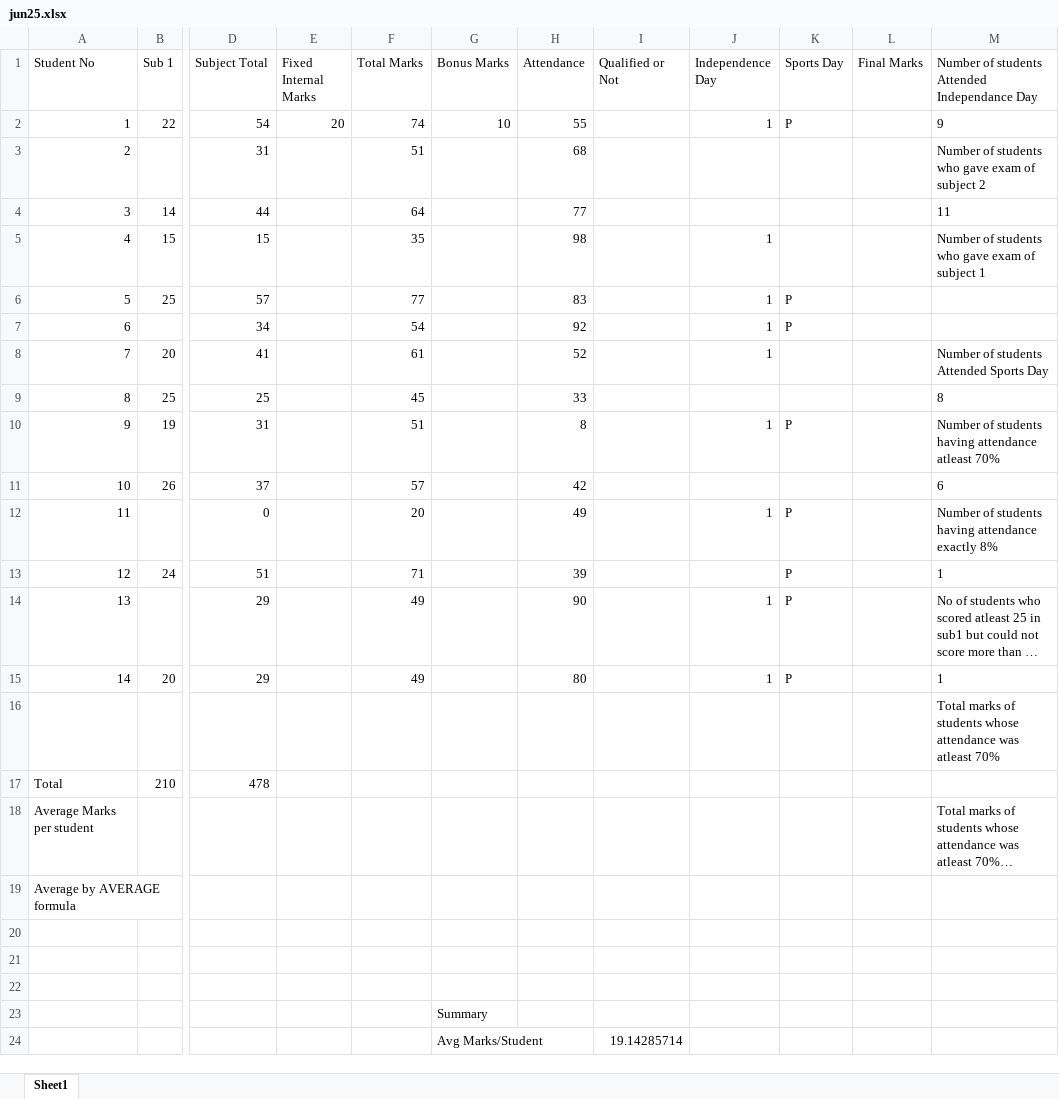
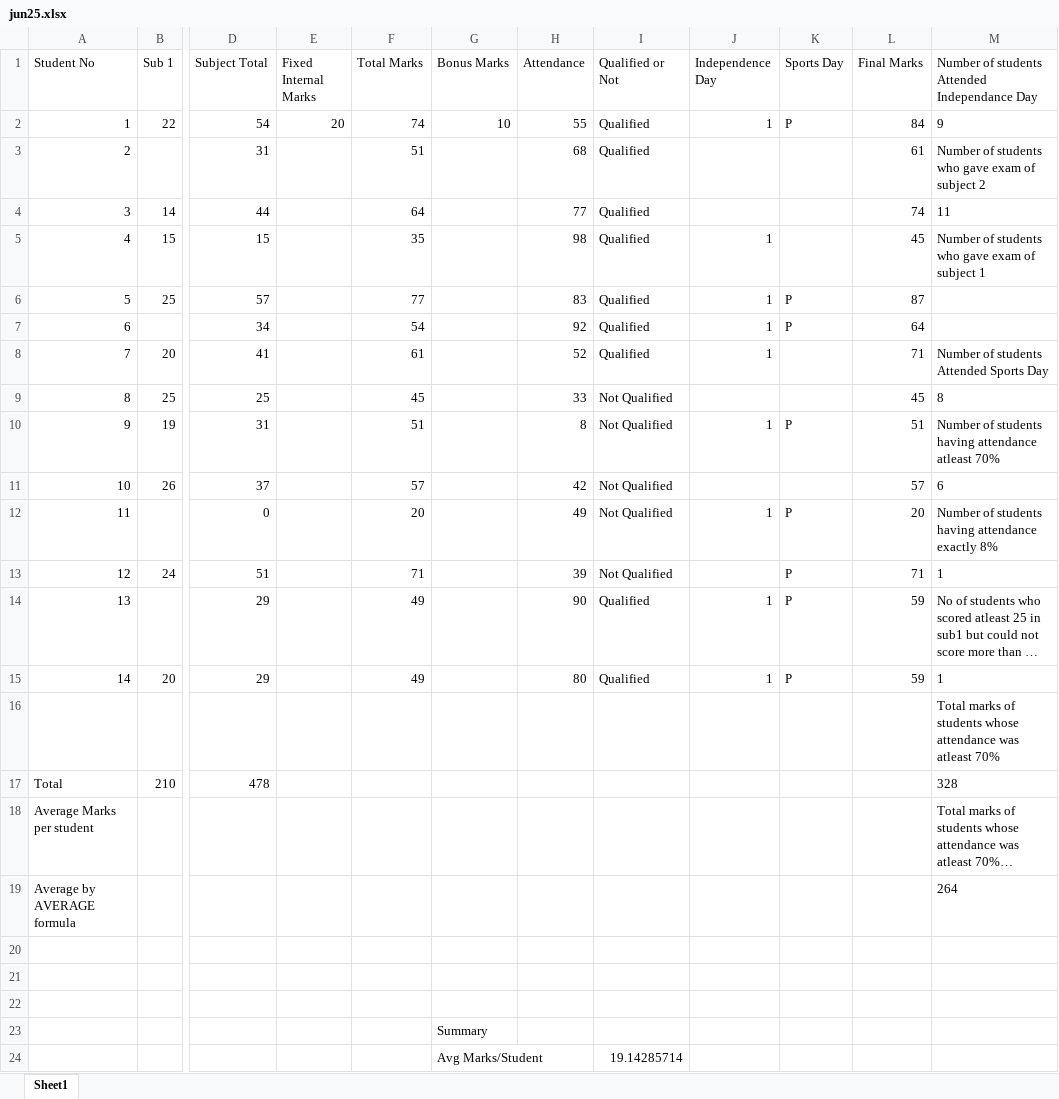
Before and after one commit to alakhpandya/24_Ayush_One_to_one, an Excel workbook: 01_Tableau & Excel/jun25.xlsx, sheet Sheet1, drawn as a sheet; only a part is shown, gaps mark what is left out; long unchanged cells end in …; values as stored, in another font and other column widths than the file's, no borders; the diff names each change by its address in the sheet, - before the commit and + after, or states it on an @@ line.

```diff
--- a/01_Tableau & Excel/jun25.xlsx (sheet Sheet1)
+++ b/01_Tableau & Excel/jun25.xlsx (sheet Sheet1)
-I2:I8 (Qualified or Not): (empty)
+I2:I8 (Qualified or Not): Qualified
-L2 (Final Marks): (empty)
+L2 (Final Marks): 84
-L3 (Final Marks): (empty)
+L3 (Final Marks): 61
-L4 (Final Marks): (empty)
+L4 (Final Marks): 74
-L5 (Final Marks): (empty)
+L5 (Final Marks): 45
-L6 (Final Marks): (empty)
+L6 (Final Marks): 87
-L7 (Final Marks): (empty)
+L7 (Final Marks): 64
-L8 (Final Marks): (empty)
+L8 (Final Marks): 71
-I9:I13 (Qualified or Not): (empty)
+I9:I13 (Qualified or Not): Not Qualified
-L9 (Final Marks): (empty)
+L9 (Final Marks): 45
-L10 (Final Marks): (empty)
+L10 (Final Marks): 51
-L11 (Final Marks): (empty)
+L11 (Final Marks): 57
-L12 (Final Marks): (empty)
+L12 (Final Marks): 20
-L13 (Final Marks): (empty)
+L13 (Final Marks): 71
-I14:I15 (Qualified or Not): (empty)
+I14:I15 (Qualified or Not): Qualified
-L14:L15 (Final Marks): (empty)
+L14:L15 (Final Marks): 59
-M17: (empty)
+M17: 328
-M19: (empty)
+M19: 264
```
Also changed, not shown: 3 other files.
